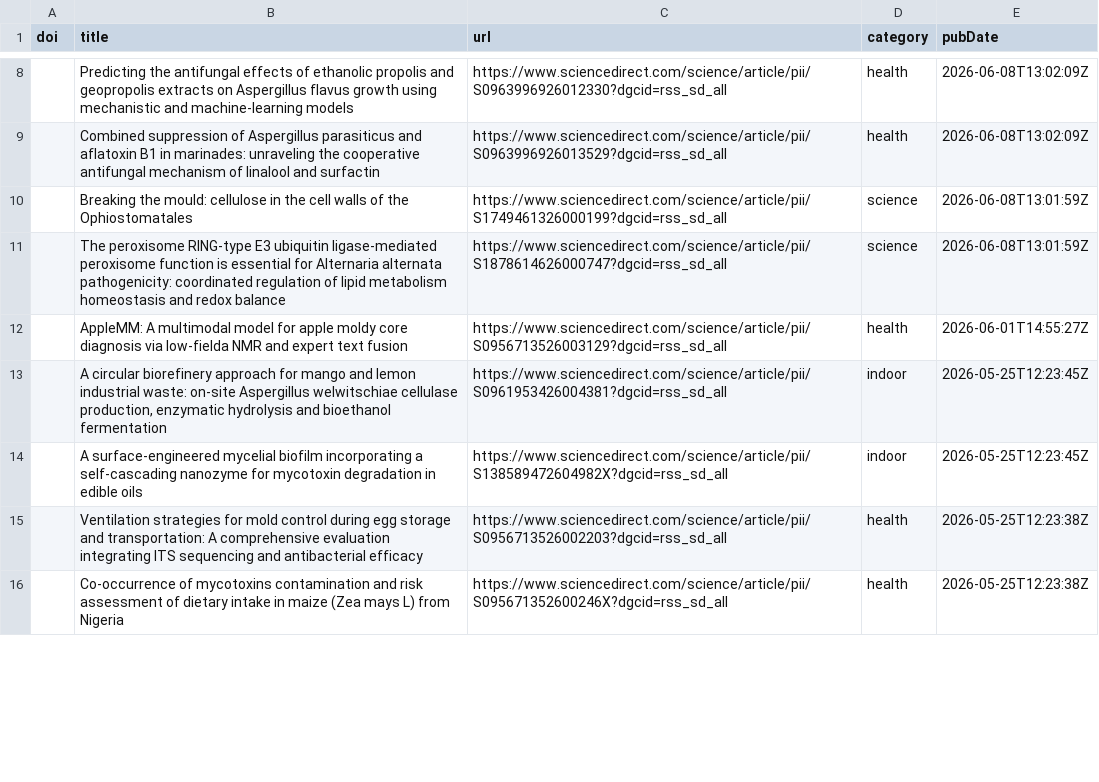
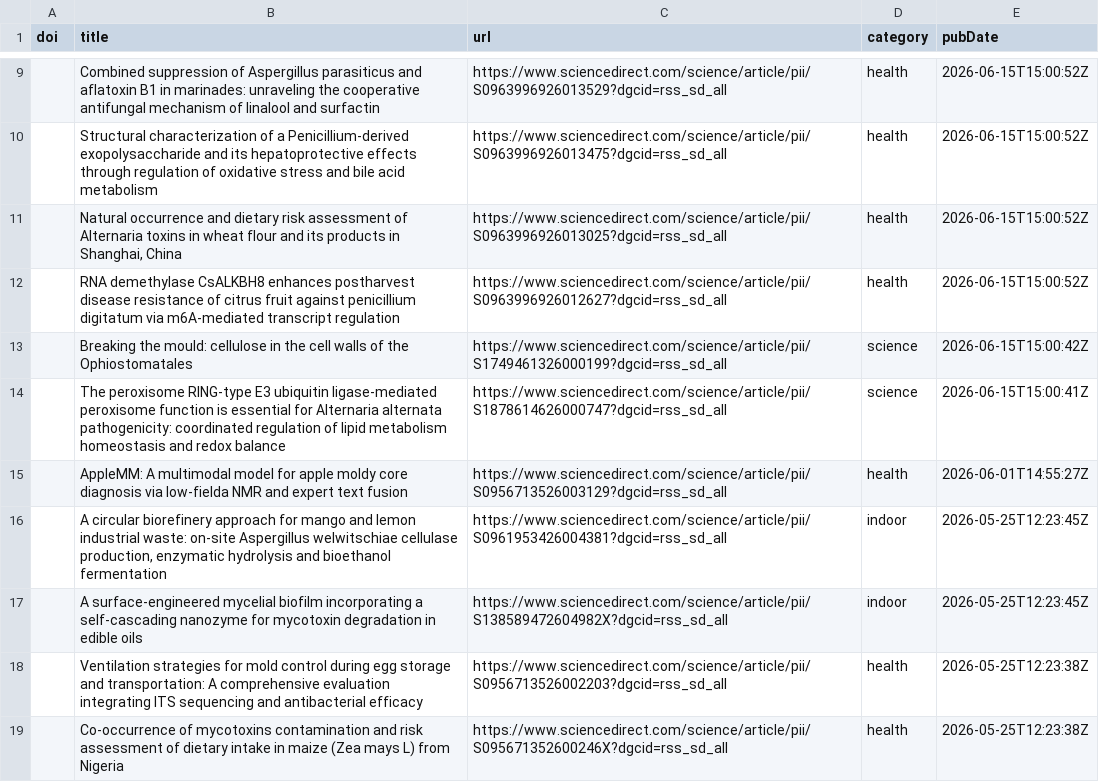
Before and after one commit to jamiejcross/planetmould, a CSV file: missing_abstracts.csv, drawn as a sheet; only a part is shown, gaps mark what is left out; the diff covers the shown part only.

```diff
--- a/missing_abstracts.csv
+++ b/missing_abstracts.csv
@@ -8,5 +9,7 @@ doi,title,url,category,pubDate
-,Predicting the antifungal effects of ethanolic propolis and geopropolis extracts on Aspergillus flavus growth using mechanistic and machine-learning models,https://www.sciencedirect.com/science/article/pii/S0963996926012330?dgcid=rss_sd_all,health,2026-06-08T13:02:09Z
-,Combined suppression of Aspergillus parasiticus and aflatoxin B1 in marinades: unraveling the cooperative antifungal mechanism of linalool and surfactin,https://www.sciencedirect.com/science/article/pii/S0963996926013529?dgcid=rss_sd_all,health,2026-06-08T13:02:09Z
-,Breaking the mould: cellulose in the cell walls of the Ophiostomatales,https://www.sciencedirect.com/science/article/pii/S1749461326000199?dgcid=rss_sd_all,science,2026-06-08T13:01:59Z
-,The peroxisome RING-type E3 ubiquitin ligase-mediated peroxisome function is essential for Alternaria alternata pathogenicity: coordinated regulation of lipid metabolism homeostasis and redox balance,https://www.sciencedirect.com/science/article/pii/S1878614626000747?dgcid=rss_sd_all,science,2026-06-08T13:01:59Z
+,Combined suppression of Aspergillus parasiticus and aflatoxin B1 in marinades: unraveling the cooperative antifungal mechanism of linalool and surfactin,https://www.sciencedirect.com/science/article/pii/S0963996926013529?dgcid=rss_sd_all,health,2026-06-15T15:00:52Z
+,Structural characterization of a Penicillium-derived exopolysaccharide and its hepatoprotective effects through regulation of oxidative stress and bile acid metabolism,https://www.sciencedirect.com/science/article/pii/S0963996926013475?dgcid=rss_sd_all,health,2026-06-15T15:00:52Z
+,"Natural occurrence and dietary risk assessment of Alternaria toxins in wheat flour and its products in Shanghai, China",https://www.sciencedirect.com/science/article/pii/S0963996926013025?dgcid=rss_sd_all,health,2026-06-15T15:00:52Z
+,RNA demethylase CsALKBH8 enhances postharvest disease resistance of citrus fruit against penicillium digitatum via m6A-mediated transcript regulation,https://www.sciencedirect.com/science/article/pii/S0963996926012627?dgcid=rss_sd_all,health,2026-06-15T15:00:52Z
+,Breaking the mould: cellulose in the cell walls of the Ophiostomatales,https://www.sciencedirect.com/science/article/pii/S1749461326000199?dgcid=rss_sd_all,science,2026-06-15T15:00:42Z
+,The peroxisome RING-type E3 ubiquitin ligase-mediated peroxisome function is essential for Alternaria alternata pathogenicity: coordinated regulation of lipid metabolism homeostasis and redox balance,https://www.sciencedirect.com/science/article/pii/S1878614626000747?dgcid=rss_sd_all,science,2026-06-15T15:00:41Z
 ,AppleMM: A multimodal model for apple moldy core diagnosis via low-fielda NMR and expert text fusion,https://www.sciencedirect.com/science/article/pii/S0956713526003129?dgcid=rss_sd_all,health,2026-06-01T14:55:27Z
```
Also changed, not shown: 1 added row, 5 removed rows and 6 edited cells elsewhere in this file, 4 other files.
